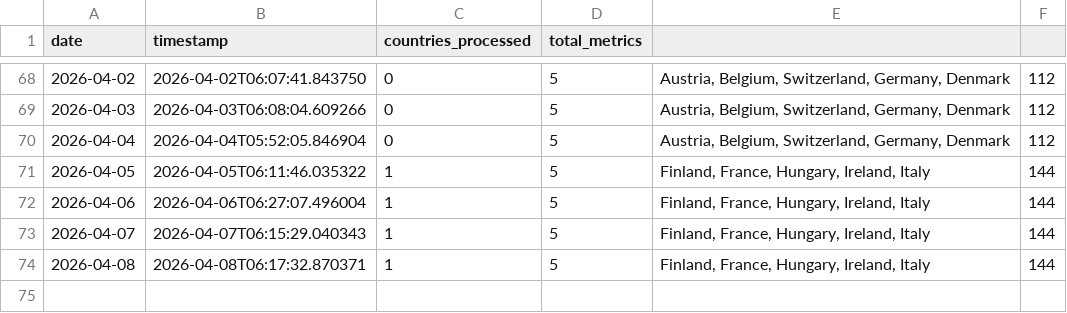
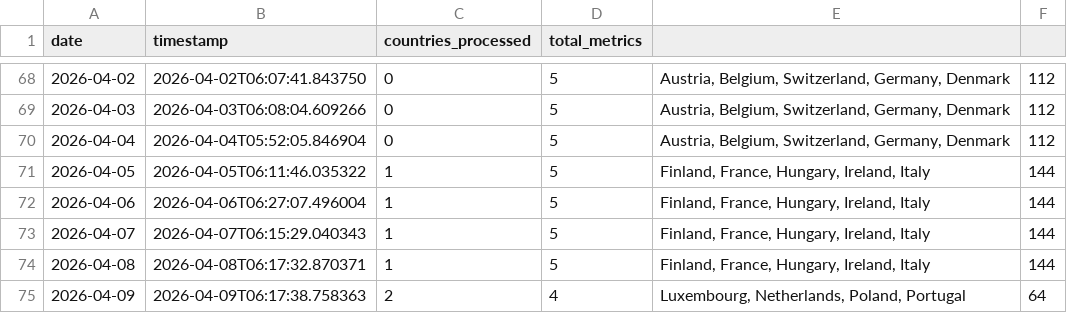
Before and after one commit to jarmoe13/clarity-harvester, a CSV file: data/history.csv, drawn as a sheet; only a part is shown, gaps mark what is left out.

```diff
--- a/data/history.csv
+++ b/data/history.csv
@@ -74 +74,2 @@ date,timestamp,countries_processed,total_metrics
 2026-04-08,2026-04-08T06:17:32.870371,1,5,"Finland, France, Hungary, Ireland, Italy",144
+2026-04-09,2026-04-09T06:17:38.758363,2,4,"Luxembourg, Netherlands, Poland, Portugal",64
```
Also changed, not shown: 1 other file.
